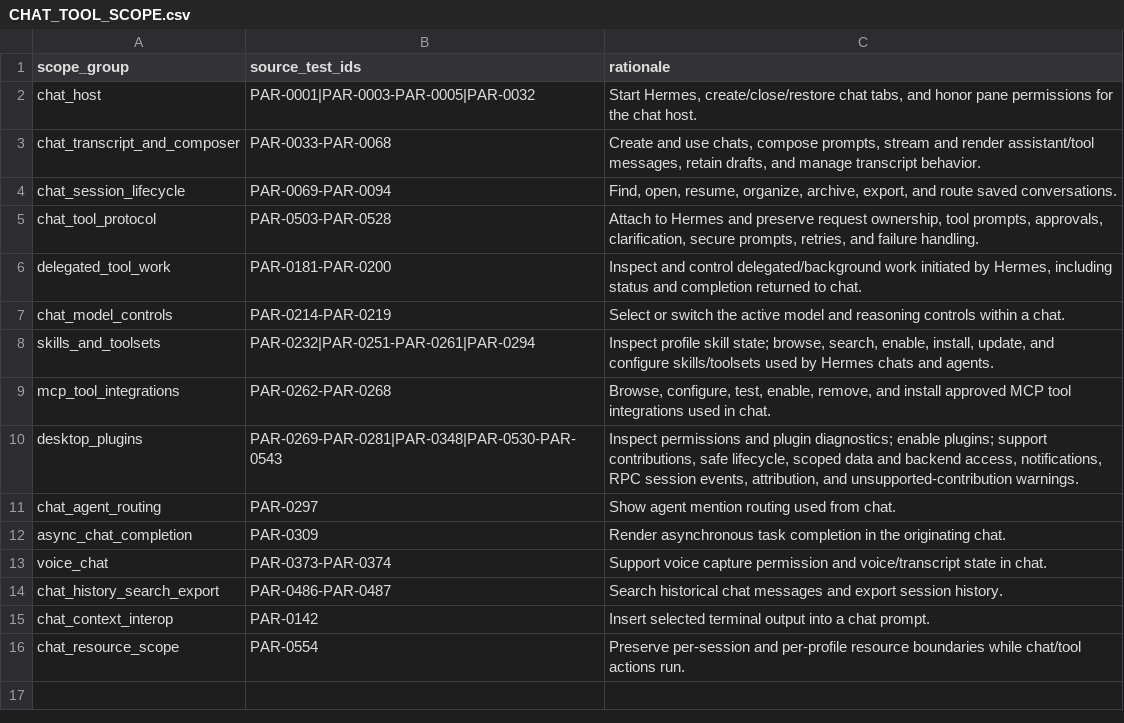
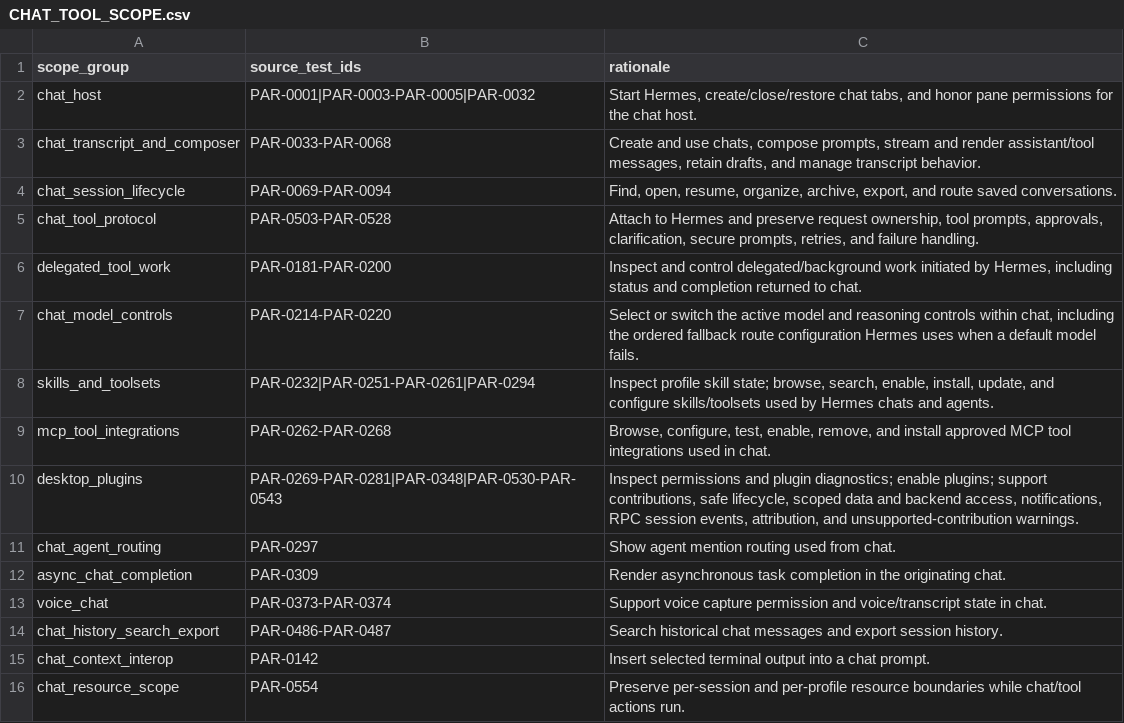
Before and after one commit to robertheadley/Doofus-Dock-Hermes, a CSV file: apps/hermes-native/docs/status/CHAT_TOOL_SCOPE.csv, drawn as a sheet.

```diff
--- a/apps/hermes-native/docs/status/CHAT_TOOL_SCOPE.csv
+++ b/apps/hermes-native/docs/status/CHAT_TOOL_SCOPE.csv
@@ -6,3 +6,3 @@ chat_tool_protocol,"PAR-0503-PAR-0528","Attach to Hermes and preserve request ow
 delegated_tool_work,"PAR-0181-PAR-0200","Inspect and control delegated/background work initiated by Hermes, including status and completion returned to chat."
-chat_model_controls,"PAR-0214-PAR-0219","Select or switch the active model and reasoning controls within a chat."
+chat_model_controls,"PAR-0214-PAR-0220","Select or switch the active model and reasoning controls within chat, including the ordered fallback route configuration Hermes uses when a default model fails."
 skills_and_toolsets,"PAR-0232|PAR-0251-PAR-0261|PAR-0294","Inspect profile skill state; browse, search, enable, install, update, and configure skills/toolsets used by Hermes chats and agents."
```
Also changed, not shown: apps/hermes-native/docs/status/CHAT_TOOL_PROGRESS.csv, apps/hermes-native/docs/status/IMPLEMENTATION_PROGRESS.csv, 12 other files.
